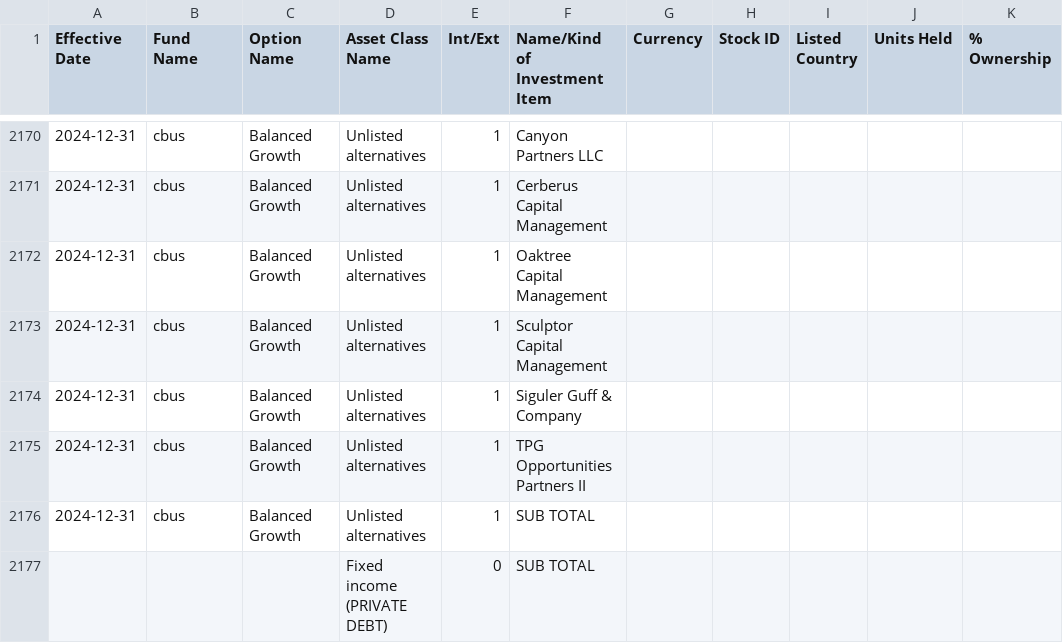
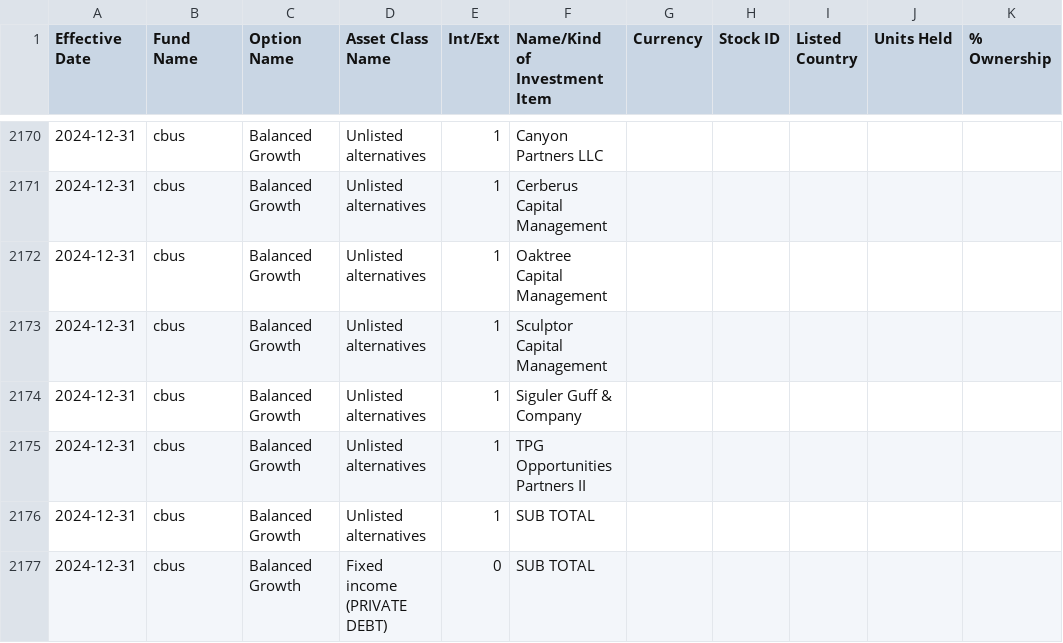
Before and after one commit to vietsoninvest/SUPERFUNdProject, a CSV file: Data/cbus/cbus_cleaned.csv, drawn as a sheet; only a part is shown, gaps mark what is left out; the diff names each change by its address in the sheet, - before the commit and + after, or states it on an @@ line.

```diff
--- a/Data/cbus/cbus_cleaned.csv
+++ b/Data/cbus/cbus_cleaned.csv
-A2177 (Effective Date): (empty)
+A2177 (Effective Date): 2024-12-31
-B2177 (Fund Name): (empty)
+B2177 (Fund Name): cbus
-C2177 (Option Name): (empty)
+C2177 (Option Name): Balanced Growth
```
Also changed, not shown: 1 other file.
